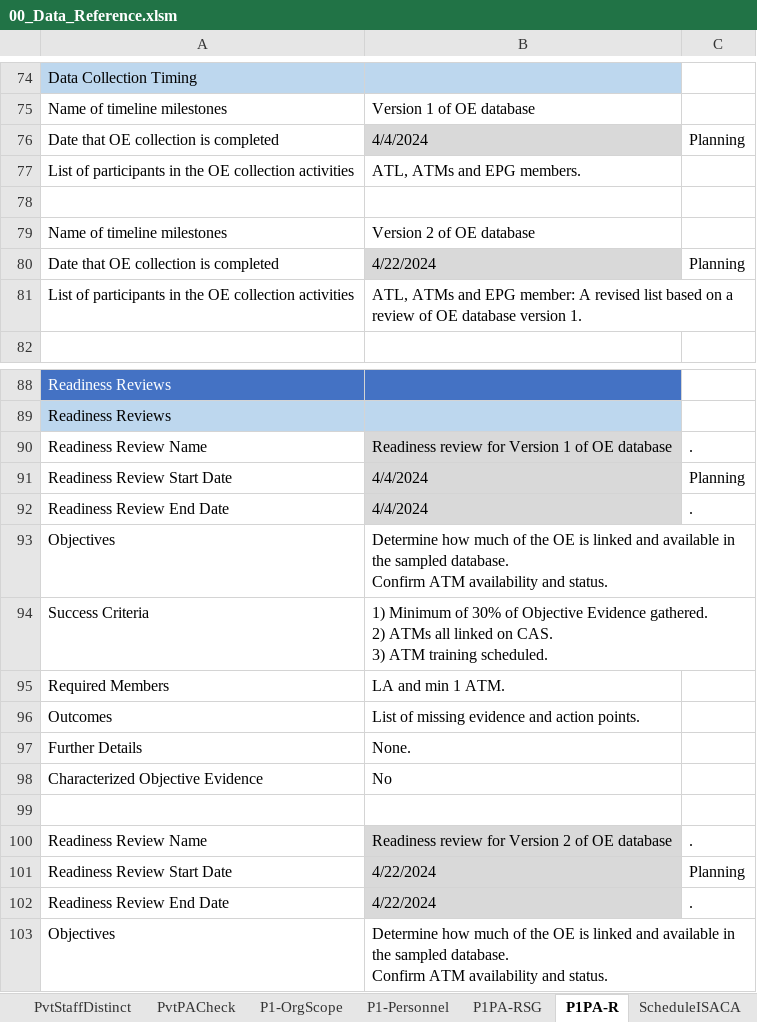
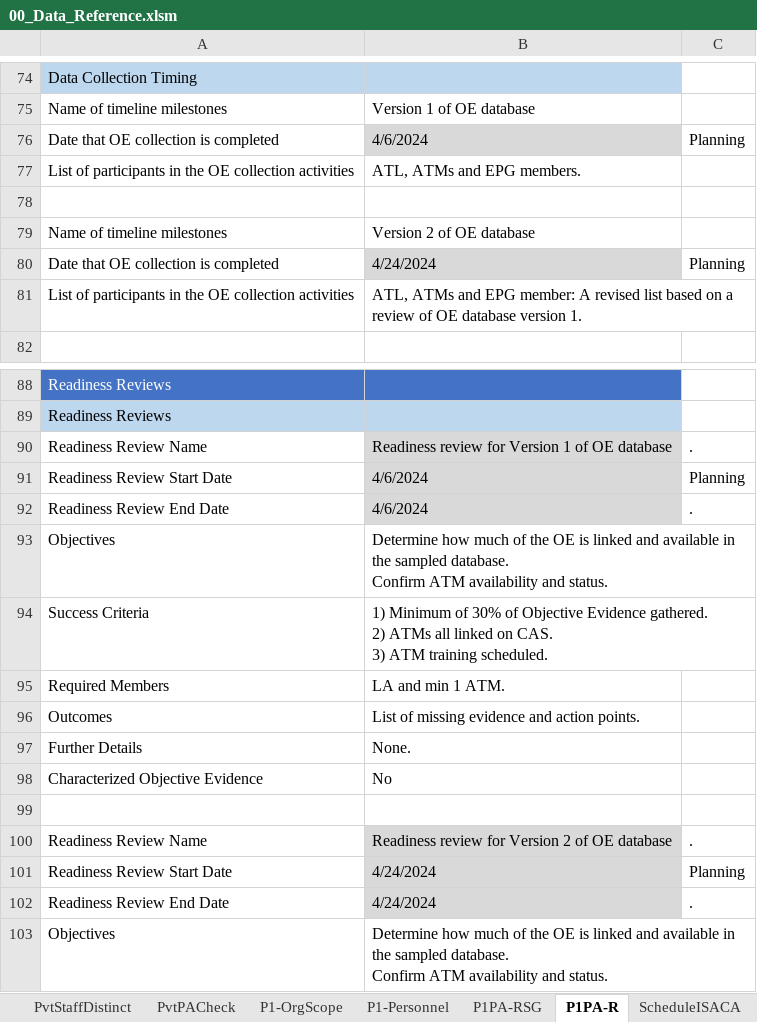
Before and after one commit to DemixTech/CMMITools, an Excel workbook: 2024-05-04to05-10 (A5) C384400 NASA/00_Data_Reference.xlsm, sheet P1PA-R, drawn as a sheet; only a part is shown, gaps mark what is left out; values as stored, in another font and other column widths than the file's, no borders; the diff names each change by its address in the sheet, - before the commit and + after, or states it on an @@ line.

```diff
--- a/2024-05-04to05-10 (A5) C384400 NASA/00_Data_Reference.xlsm (sheet P1PA-R)
+++ b/2024-05-04to05-10 (A5) C384400 NASA/00_Data_Reference.xlsm (sheet P1PA-R)
-B76: 4/4/2024
+B76: 4/6/2024
-B80: 4/22/2024
+B80: 4/24/2024
-B91:B92: 4/4/2024
+B91:B92: 4/6/2024
-B101:B102: 4/22/2024
+B101:B102: 4/24/2024
```
Also changed, not shown: sheet P1-OrgScope, sheet pptxLink6, sheet Planning, sheet StartupInfo, sheet pptxCover, sheet ScheduleISACA, formulas that keep their value, hidden cells, charts or pictures, 4 other files.
